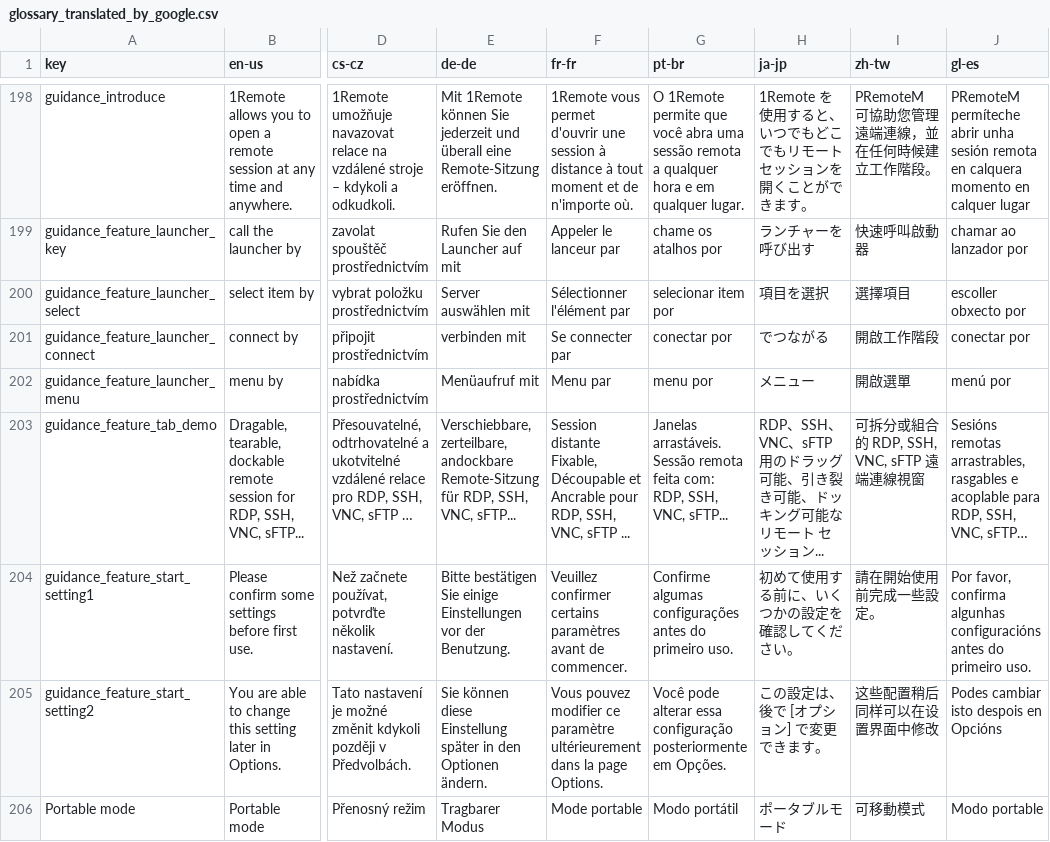
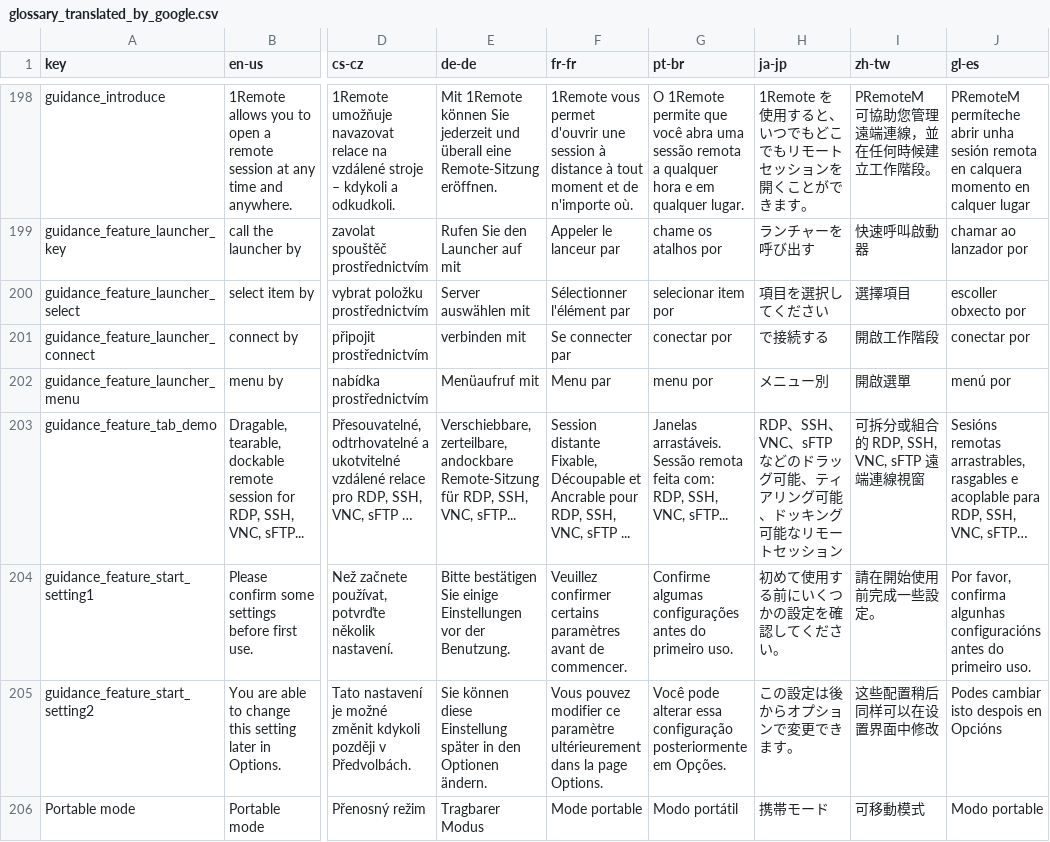
Before and after one commit to 1Remote/1Remote, a CSV file: Ui/Resources/Languages/glossary_translated_by_google.csv, drawn as a sheet; only a part is shown, gaps mark what is left out; the diff covers the shown part only; the diff names each change by its address in the sheet, - before the commit and + after, or states it on an @@ line.

```diff
--- a/Ui/Resources/Languages/glossary_translated_by_google.csv
+++ b/Ui/Resources/Languages/glossary_translated_by_google.csv
-H200 (ja-jp): 項目を選択
+H200 (ja-jp): 項目を選択してください
-H201 (ja-jp): でつながる
+H201 (ja-jp): で接続する
-H202 (ja-jp): メニュー
+H202 (ja-jp): メニュー別
-H203 (ja-jp): …、VNC、sFTP 用のドラッグ可能、引き裂き可能、ドッキング可能なリモート セッション...
+H203 (ja-jp): …、VNC、sFTPなどのドラッグ可能、ティアリング可能、ドッキング可能なリモートセッション
-H204 (ja-jp): 初めて使用する前に、いくつかの設定を確認してください。
+H204 (ja-jp): 初めて使用する前にいくつかの設定を確認してください。
-H205 (ja-jp): この設定は、後で [オプション] で変更できます。
+H205 (ja-jp): この設定は後からオプションで変更できます。
-H206 (ja-jp): ポータブルモード
+H206 (ja-jp): 携帯モード
```
Also changed, not shown: 1 added row and 142 edited cells elsewhere in this file, Ui/Resources/Languages/glossary.csv, 16 other files.
